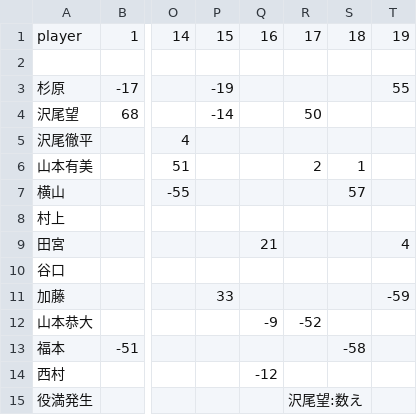
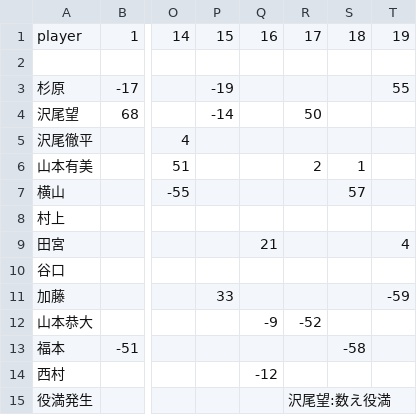
Before and after one commit to ytr6310zs-jpg/mj-score-manager, a CSV file: scripts/mahjong-data/20260314.csv, drawn as a sheet; only a part is shown, gaps mark what is left out; the diff names each change by its address in the sheet, - before the commit and + after, or states it on an @@ line.

```diff
--- a/scripts/mahjong-data/20260314.csv
+++ b/scripts/mahjong-data/20260314.csv
-R15: 沢尾望:数え
+R15: 沢尾望:数え役満
```
Also changed, not shown: scripts/mahjong-data/20260214.csv, scripts/mahjong-data/20260320.csv.
